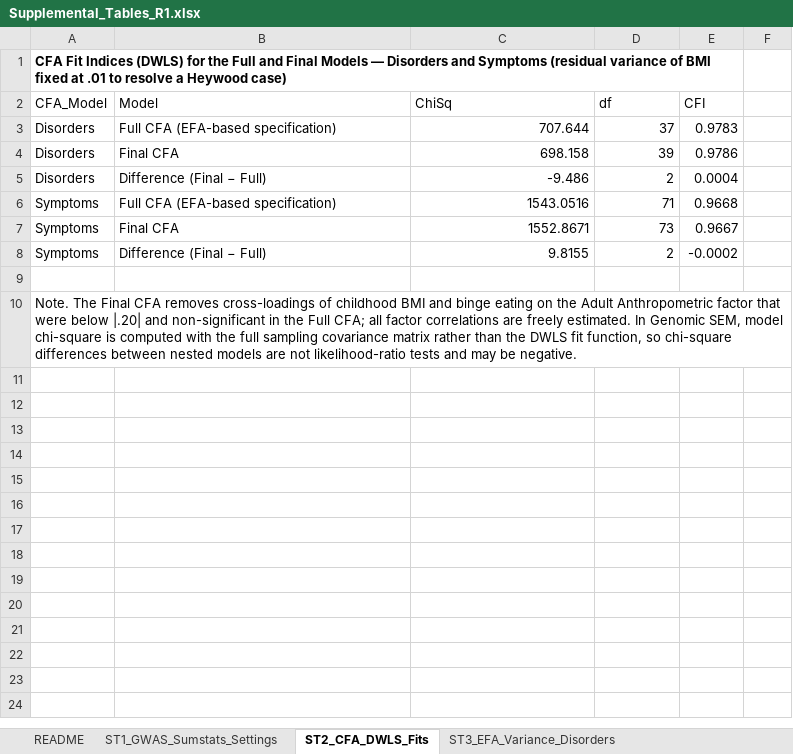
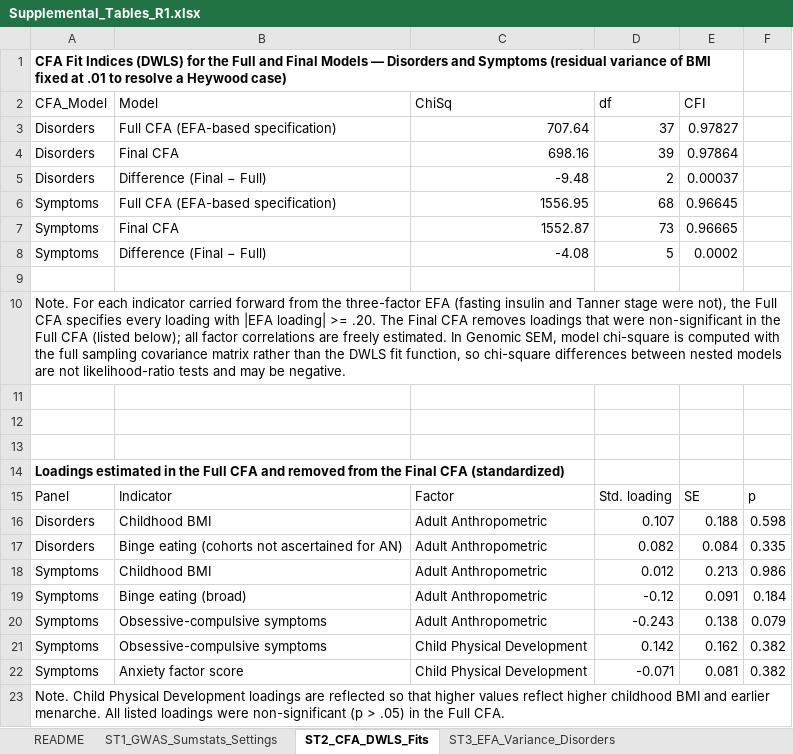
Before and after one commit to kschaumb/GENIE_GSEM, an Excel workbook: gsem/gsem_output/Supplemental_Tables_R1.xlsx, sheet ST2_CFA_DWLS_Fits, drawn as a sheet; values as stored, in another font and other column widths than the file's, no borders; the diff names each change by its address in the sheet, - before the commit and + after, or states it on an @@ line.

Commit message:
R1: symptom-level cross-loadings per EFA rule; Table S1/S2/S4/S7/S9 notes and fixes; clean xlsx output; Figure S4 caption

```diff
--- a/gsem/gsem_output/Supplemental_Tables_R1.xlsx (sheet ST2_CFA_DWLS_Fits)
+++ b/gsem/gsem_output/Supplemental_Tables_R1.xlsx (sheet ST2_CFA_DWLS_Fits)
-C3 (ChiSq): 707.644
+C3 (ChiSq): 707.64
-E3 (CFI): 0.9783
+E3 (CFI): 0.97827
-C4 (ChiSq): 698.158
+C4 (ChiSq): 698.16
-E4 (CFI): 0.9786
+E4 (CFI): 0.97864
-C5 (ChiSq): -9.486
+C5 (ChiSq): -9.48
-E5 (CFI): 0.0004
+E5 (CFI): 0.00037
-C6 (ChiSq): 1543.0516
+C6 (ChiSq): 1556.95
-D6 (df): 71
+D6 (df): 68
-E6 (CFI): 0.9668
+E6 (CFI): 0.96645
-C7 (ChiSq): 1552.8671
+C7 (ChiSq): 1552.87
-E7 (CFI): 0.9667
+E7 (CFI): 0.96665
-C8 (ChiSq): 9.8155
+C8 (ChiSq): -4.08
-D8 (df): 2
+D8 (df): 5
-E8 (CFI): -0.0002
+E8 (CFI): 0.0002
-A10 (CFA_Model): Note. The Final CFA removes cross-loadings of childhood BMI and binge eating on the Adult Anthropometric factor that were below |.20| and non-significant in the Full CFA; all factor…
+A10 (CFA_Model): Note. For each indicator carried forward from the three-factor EFA (fasting insulin and Tanner stage were not), the Full CFA specifies every loading with |EFA loading| >= .20. The Final CFA removes loadings that were non-significant in the Full CFA (listed below); all factor…
+row 11: (empty)
+row 12: (empty)
+row 13: (empty)
+row 14: Loadings estimated in the Full CFA and removed from the Final CFA (standardized)
+row 15: Panel | Indicator | Factor | Std. loading | SE | p
+row 16: Disorders | Childhood BMI | Adult Anthropometric | 0.107 | 0.188 | 0.598
+row 17: Disorders | Binge eating (cohorts not ascertained for AN) | Adult Anthropometric | 0.082 | 0.084 | 0.335
+row 18: Symptoms | Childhood BMI | Adult Anthropometric | 0.012 | 0.213 | 0.986
+row 19: Symptoms | Binge eating (broad) | Adult Anthropometric | -0.12 | 0.091 | 0.184
+row 20: Symptoms | Obsessive-compulsive symptoms | Adult Anthropometric | -0.243 | 0.138 | 0.079
+row 21: Symptoms | Obsessive-compulsive symptoms | Child Physical Development | 0.142 | 0.162 | 0.382
+row 22: Symptoms | Anxiety factor score | Child Physical Development | -0.071 | 0.081 | 0.382
+row 23: Note. Child Physical Development loadings are reflected so that higher values reflect higher childhood BMI and earlier menarche. All listed loadings were non-significant (p > .05) in the Full CFA.
```
Also changed, not shown: sheet ST1_GWAS_Sumstats_Settings, sheet README, sheet ST4_Loadings_Disorders_1to4, sheet ST7_Loadings_Symptoms_1to5, sheet ST9_Aim3_Conditional, gsem/gsem_output/symptoms_cfa_R1/cfa_DWLS_results.xlsx, 7 other files.
